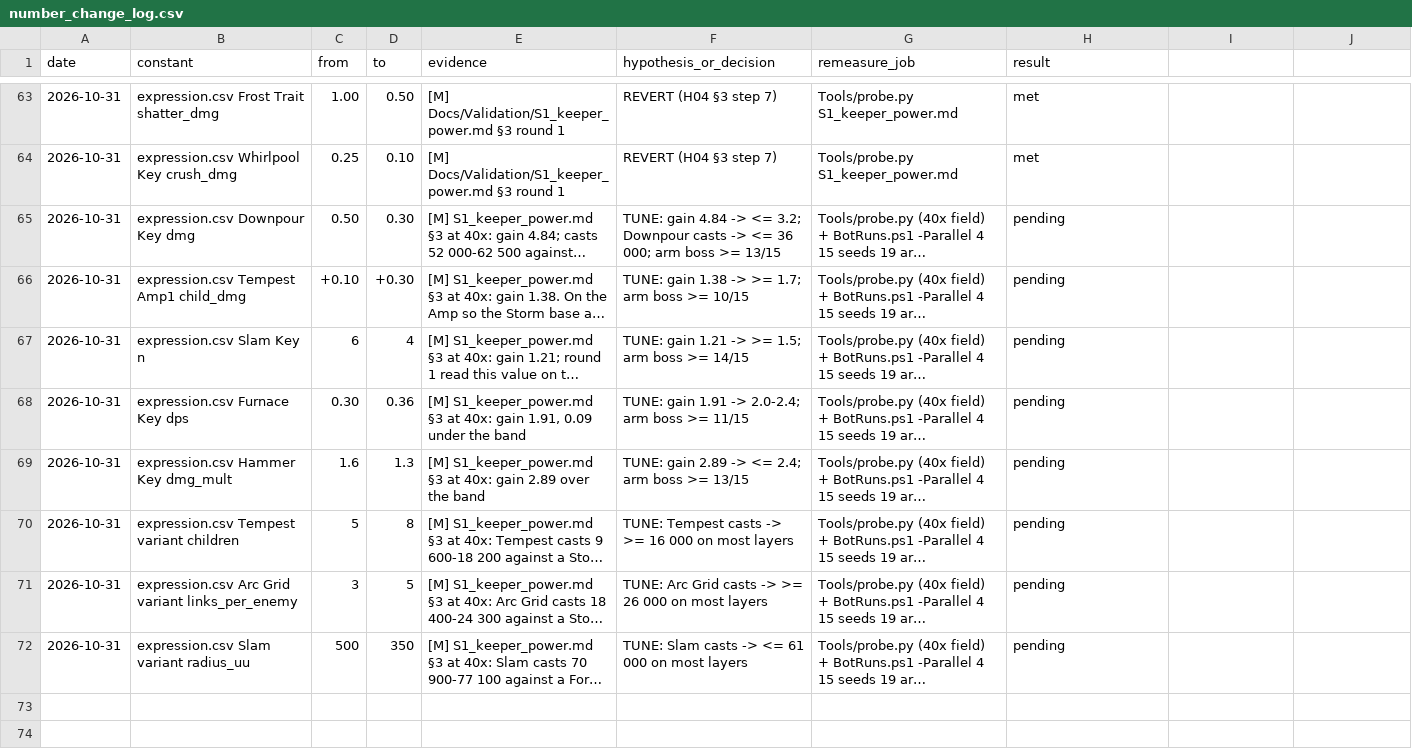
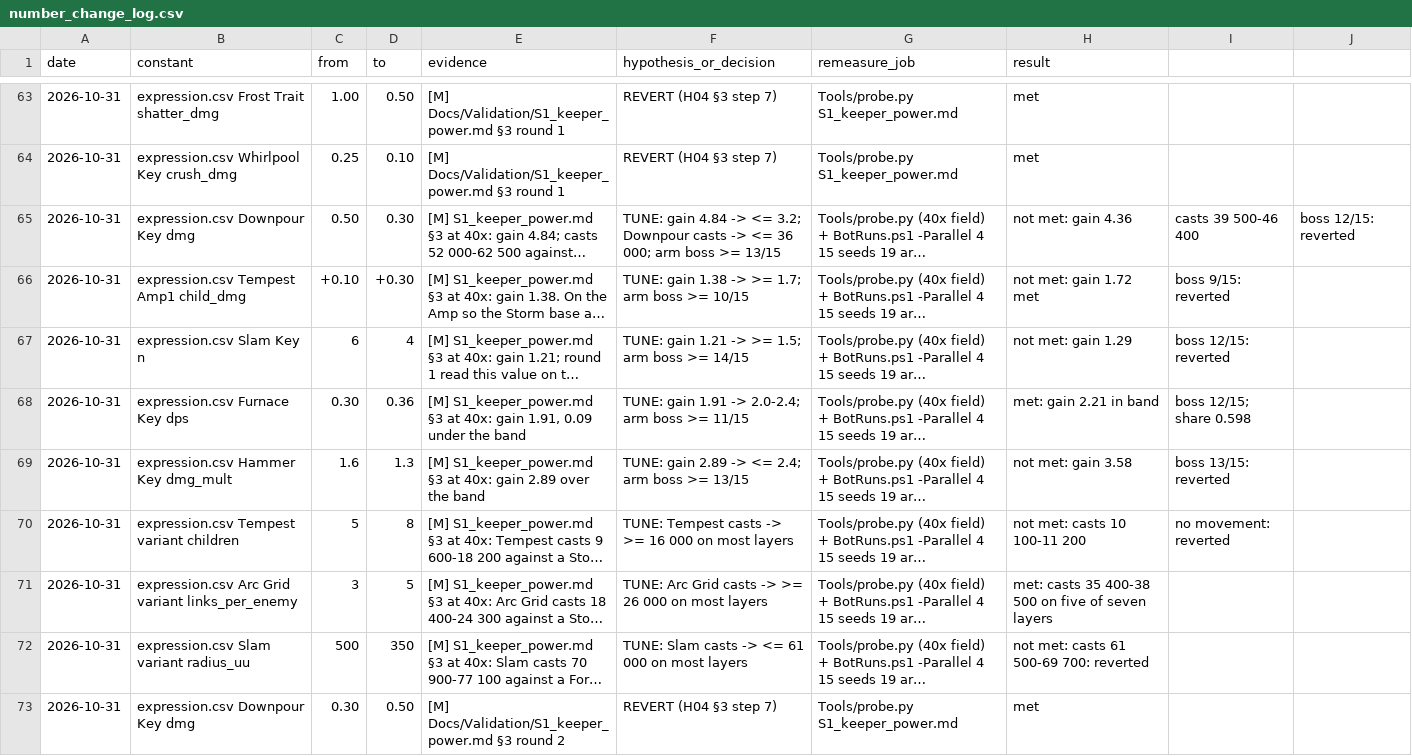
Before and after one commit to AaronJin0323/RogueGame, a CSV file: Docs/number_change_log.csv, drawn as a sheet; only a part is shown, gaps mark what is left out; long unchanged cells end in …; the diff covers the shown part only; the diff names each change by its address in the sheet, - before the commit and + after, or states it on an @@ line.

```diff
--- a/Docs/number_change_log.csv
+++ b/Docs/number_change_log.csv
-H65 (result): pending
+H65 (result): not met: gain 4.36
-I65: (empty)
+I65: casts 39 500-46 400
-J65: (empty)
+J65: boss 12/15: reverted
-H66 (result): pending
+H66 (result): not met: gain 1.72 met
-I66: (empty)
+I66: boss 9/15: reverted
-H67 (result): pending
+H67 (result): not met: gain 1.29
-I67: (empty)
+I67: boss 12/15: reverted
-H68 (result): pending
+H68 (result): met: gain 2.21 in band
-I68: (empty)
+I68: boss 12/15; share 0.598
-H69 (result): pending
+H69 (result): not met: gain 3.58
-I69: (empty)
+I69: boss 13/15: reverted
-H70 (result): pending
+H70 (result): not met: casts 10 100-11 200
-I70: (empty)
+I70: no movement: reverted
-H71 (result): pending
+H71 (result): met: casts 35 400-38 500 on five of seven layers
-H72 (result): pending
+H72 (result): not met: casts 61 500-69 700: reverted
+row 73: 2026-10-31 | expression.csv Downpour Key dmg | 0.30 | 0.50 | [M] Docs/Validation/S1_keeper_power.md §3 round 2 | REVERT (H04 §3 step 7) | Tools/probe.py S1_keeper_power.md | met
```
Also changed, not shown: 8 added rows elsewhere in this file, Docs/09_Catalog/expression.csv, 1 other file.
